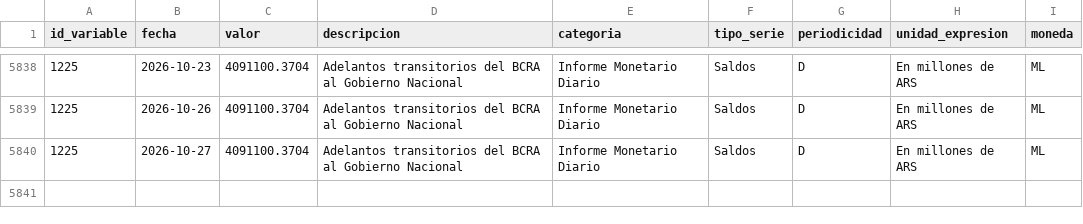
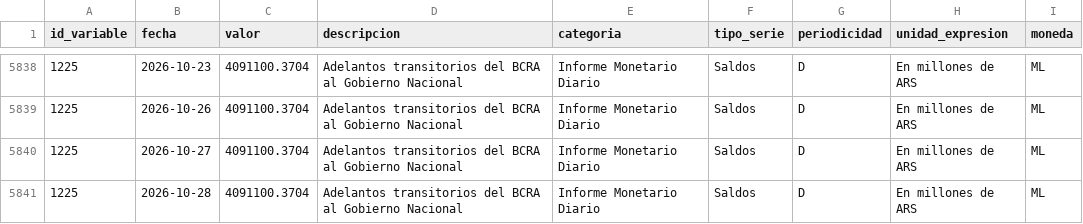
Before and after one commit to thomasriveros/BCRA_Data, a CSV file: data/subdatasets/adelantos_transitorios_bcra_gobierno_nacional.csv, drawn as a sheet; only a part is shown, gaps mark what is left out.

```diff
--- a/data/subdatasets/adelantos_transitorios_bcra_gobierno_nacional.csv
+++ b/data/subdatasets/adelantos_transitorios_bcra_gobierno_nacional.csv
@@ -5840 +5840,2 @@ id_variable,fecha,valor,descripcion,categoria,tipo_serie,periodicidad,unidad_exp
 1225,2026-10-27,4091100.3704,Adelantos transitorios del BCRA al Gobierno Nacional,Informe Monetario Diario,Saldos,D,En millones de ARS,ML
+1225,2026-10-28,4091100.3704,Adelantos transitorios del BCRA al Gobierno Nacional,Informe Monetario Diario,Saldos,D,En millones de ARS,ML
```
Also changed, not shown: data/bcra_all_variables.csv, data/bcra_variables.csv, 2 other files.
